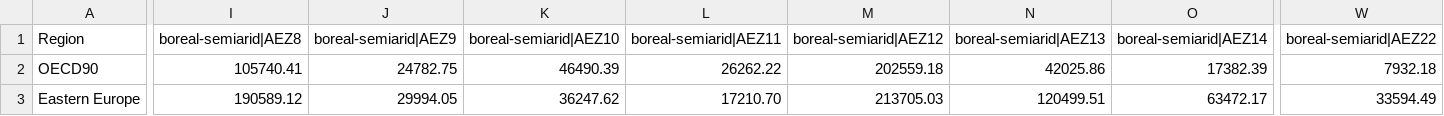
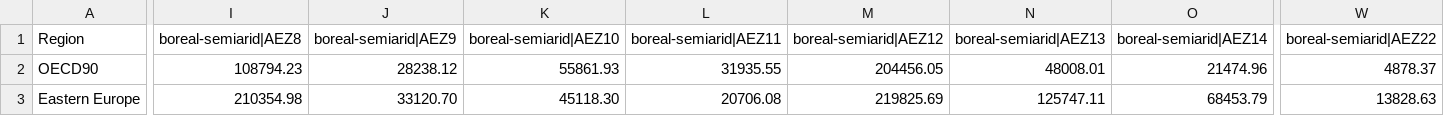
Before and after one commit to ProjectDrawdown/spatial-aez, a CSV file: results/AEZ-Boreal-Semiarid-by-region.csv, drawn as a sheet; only a part is shown, gaps mark what is left out; the diff covers the shown part only; the diff names each change by its address in the sheet, - before the commit and + after, or states it on an @@ line.

```diff
--- a/results/AEZ-Boreal-Semiarid-by-region.csv
+++ b/results/AEZ-Boreal-Semiarid-by-region.csv
-I2 (boreal-semiarid|AEZ8): 105740.41
+I2 (boreal-semiarid|AEZ8): 108794.23
-J2 (boreal-semiarid|AEZ9): 24782.75
+J2 (boreal-semiarid|AEZ9): 28238.12
-K2 (boreal-semiarid|AEZ10): 46490.39
+K2 (boreal-semiarid|AEZ10): 55861.93
-L2 (boreal-semiarid|AEZ11): 26262.22
+L2 (boreal-semiarid|AEZ11): 31935.55
-M2 (boreal-semiarid|AEZ12): 202559.18
+M2 (boreal-semiarid|AEZ12): 204456.05
-N2 (boreal-semiarid|AEZ13): 42025.86
+N2 (boreal-semiarid|AEZ13): 48008.01
-O2 (boreal-semiarid|AEZ14): 17382.39
+O2 (boreal-semiarid|AEZ14): 21474.96
-W2 (boreal-semiarid|AEZ22): 7932.18
+W2 (boreal-semiarid|AEZ22): 4878.37
-I3 (boreal-semiarid|AEZ8): 190589.12
+I3 (boreal-semiarid|AEZ8): 210354.98
-J3 (boreal-semiarid|AEZ9): 29994.05
+J3 (boreal-semiarid|AEZ9): 33120.70
-K3 (boreal-semiarid|AEZ10): 36247.62
+K3 (boreal-semiarid|AEZ10): 45118.30
-L3 (boreal-semiarid|AEZ11): 17210.70
+L3 (boreal-semiarid|AEZ11): 20706.08
-M3 (boreal-semiarid|AEZ12): 213705.03
+M3 (boreal-semiarid|AEZ12): 219825.69
-N3 (boreal-semiarid|AEZ13): 120499.51
+N3 (boreal-semiarid|AEZ13): 125747.11
-O3 (boreal-semiarid|AEZ14): 63472.17
+O3 (boreal-semiarid|AEZ14): 68453.79
-W3 (boreal-semiarid|AEZ22): 33594.49
+W3 (boreal-semiarid|AEZ22): 13828.63
```
Also changed, not shown: 110 edited cells elsewhere in this file, results/AEZ-Arctic-by-region.csv, results/AEZ-Arid-by-region.csv, 13 other files.
